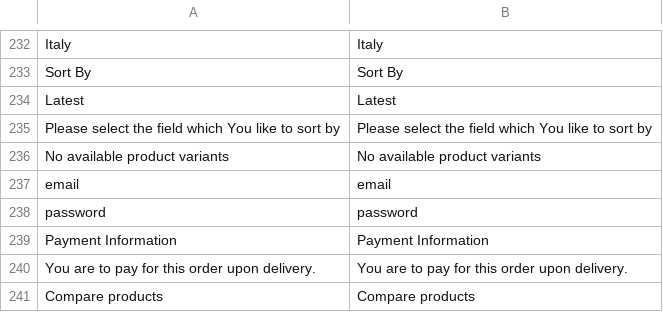
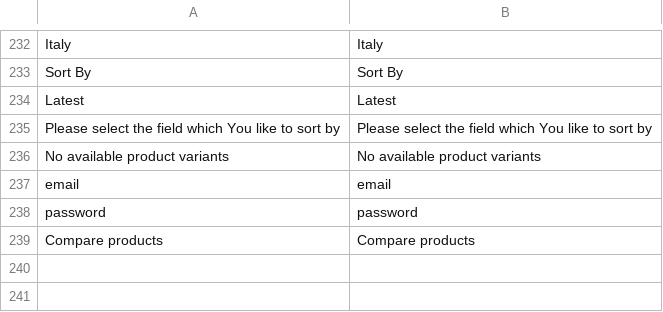
Before and after one commit to vuestorefront/vue-storefront, a CSV file: core/i18n/resource/i18n/en-US.csv, drawn as a sheet; only a part is shown, gaps mark what is left out; the diff names each change by its address in the sheet, - before the commit and + after, or states it on an @@ line.

```diff
--- a/core/i18n/resource/i18n/en-US.csv
+++ b/core/i18n/resource/i18n/en-US.csv
-row 239: Payment Information | Payment Information
-row 240: You are to pay for this order upon delivery. | You are to pay for this order upon delivery.
```
Also changed, not shown: core/i18n/resource/i18n/it-IT.csv, src/themes/default/resource/i18n/en-US.csv, 1 other file.
